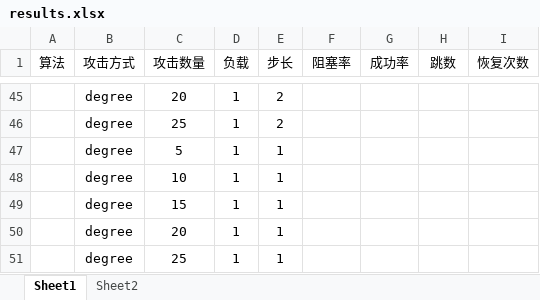
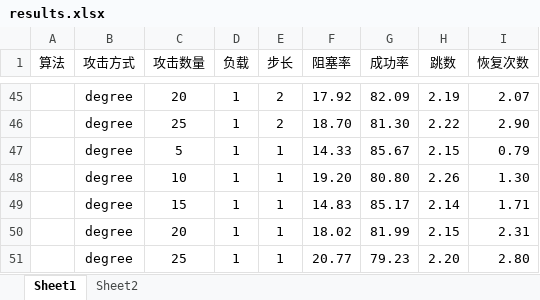
Before and after one commit to lth6696/20231120-SecureOpticalNetworkSimulator, an Excel workbook: results.xlsx, sheet Sheet1, drawn as a sheet; only a part is shown, gaps mark what is left out; values as stored, in another font and other column widths than the file's, no borders; the diff covers the shown part only; the diff names each change by its address in the sheet, - before the commit and + after, or states it on an @@ line.

```diff
--- a/results.xlsx (sheet Sheet1)
+++ b/results.xlsx (sheet Sheet1)
-F45 (阻塞率): (empty)
+F45 (阻塞率): 17.92
-G45 (成功率): (empty)
+G45 (成功率): 82.09
-H45 (跳数): (empty)
+H45 (跳数): 2.19
-I45 (恢复次数): (empty)
+I45 (恢复次数): 2.07
-F46 (阻塞率): (empty)
+F46 (阻塞率): 18.70
-G46 (成功率): (empty)
+G46 (成功率): 81.30
-H46 (跳数): (empty)
+H46 (跳数): 2.22
-I46 (恢复次数): (empty)
+I46 (恢复次数): 2.90
-F47 (阻塞率): (empty)
+F47 (阻塞率): 14.33
-G47 (成功率): (empty)
+G47 (成功率): 85.67
-H47 (跳数): (empty)
+H47 (跳数): 2.15
-I47 (恢复次数): (empty)
+I47 (恢复次数): 0.79
-F48 (阻塞率): (empty)
+F48 (阻塞率): 19.20
-G48 (成功率): (empty)
+G48 (成功率): 80.80
-H48 (跳数): (empty)
+H48 (跳数): 2.26
-I48 (恢复次数): (empty)
+I48 (恢复次数): 1.30
-F49 (阻塞率): (empty)
+F49 (阻塞率): 14.83
-G49 (成功率): (empty)
+G49 (成功率): 85.17
-H49 (跳数): (empty)
+H49 (跳数): 2.14
-I49 (恢复次数): (empty)
+I49 (恢复次数): 1.71
-F50 (阻塞率): (empty)
+F50 (阻塞率): 18.02
-G50 (成功率): (empty)
+G50 (成功率): 81.99
-H50 (跳数): (empty)
+H50 (跳数): 2.15
-I50 (恢复次数): (empty)
+I50 (恢复次数): 2.31
-F51 (阻塞率): (empty)
+F51 (阻塞率): 20.77
-G51 (成功率): (empty)
+G51 (成功率): 79.23
-H51 (跳数): (empty)
+H51 (跳数): 2.20
-I51 (恢复次数): (empty)
+I51 (恢复次数): 2.80
```
Also changed, not shown: 44 edited cells and cell formats elsewhere in this sheet, 4 other files.
